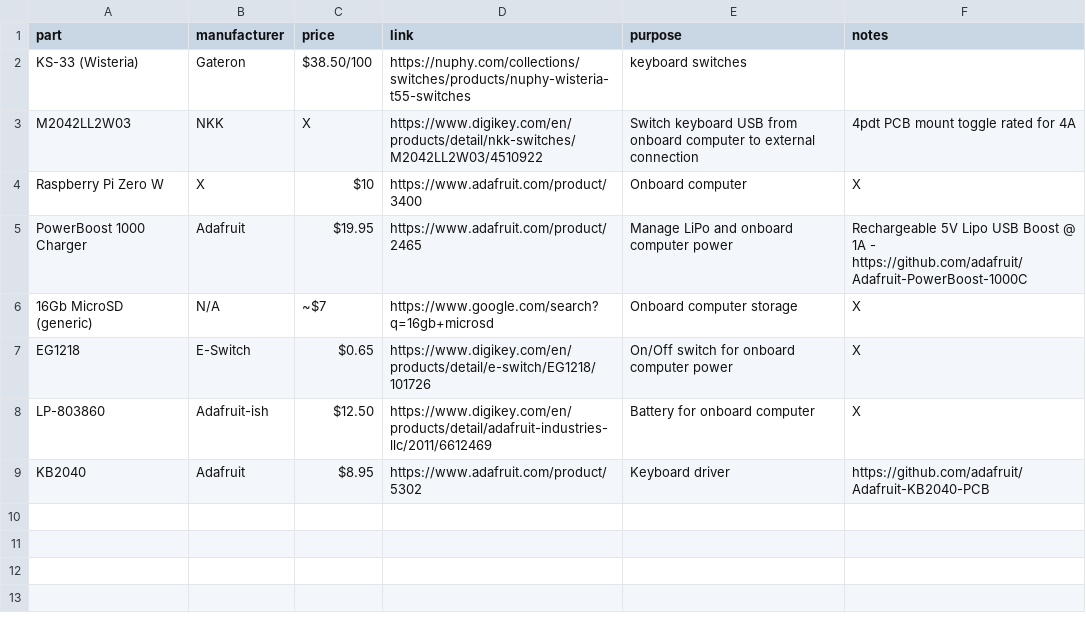
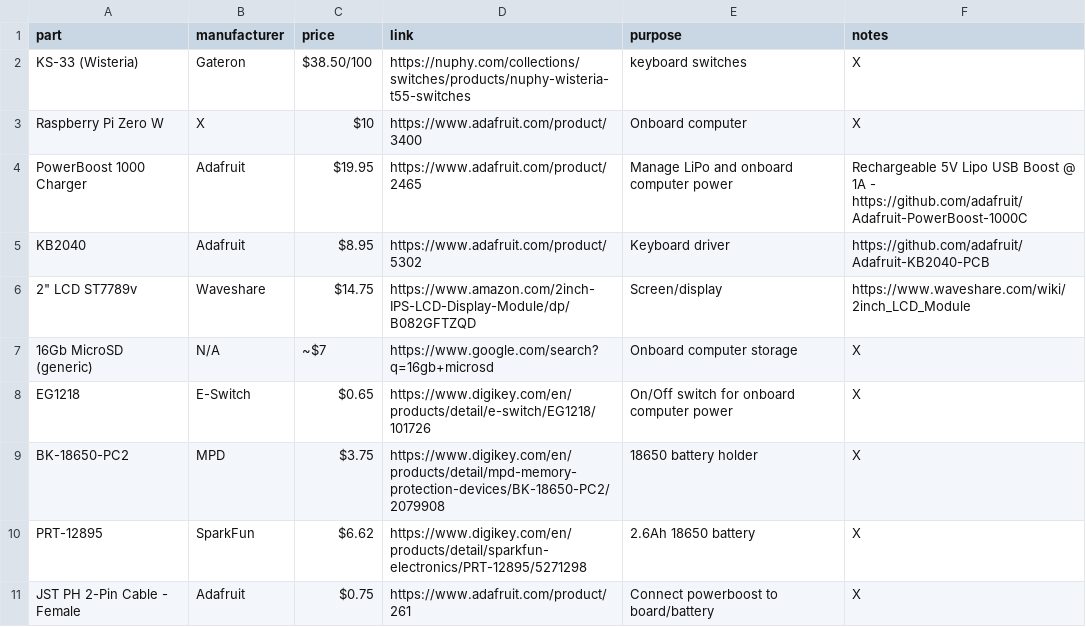
Before and after one commit to ebyerly/openwrite, a CSV file: bom.csv, drawn as a sheet.

```diff
--- a/bom.csv
+++ b/bom.csv
@@ -1,9 +1,11 @@
 part,manufacturer,price,link,purpose,notes
-KS-33 (Wisteria),Gateron,$38.50/100,https://nuphy.com/collections/switches/products/nuphy-wisteria-t55-switches,keyboard switches,
-M2042LL2W03,NKK,X,https://www.digikey.com/en/products/detail/nkk-switches/M2042LL2W03/4510922,Switch keyboard USB from onboard computer to external connection,4pdt PCB mount toggle rated for 4A
+KS-33 (Wisteria),Gateron,$38.50/100,https://nuphy.com/collections/switches/products/nuphy-wisteria-t55-switches,keyboard switches,X
 Raspberry Pi Zero W,X,$10,https://www.adafruit.com/product/3400,Onboard computer,X
 PowerBoost 1000 Charger,Adafruit,$19.95,https://www.adafruit.com/product/2465,Manage LiPo and onboard computer power,Rechargeable 5V Lipo USB Boost @ 1A - https://github.com/adafruit/Adafruit-PowerBoost-1000C
+KB2040,Adafruit,$8.95,https://www.adafruit.com/product/5302,Keyboard driver,https://github.com/adafruit/Adafruit-KB2040-PCB
+2" LCD ST7789v,Waveshare,$14.75,https://www.amazon.com/2inch-IPS-LCD-Display-Module/dp/B082GFTZQD,Screen/display,https://www.waveshare.com/wiki/2inch_LCD_Module
 16Gb MicroSD (generic),N/A,~$7,https://www.google.com/search?q=16gb+microsd,Onboard computer storage,X
 EG1218,E-Switch,$0.65,https://www.digikey.com/en/products/detail/e-switch/EG1218/101726,On/Off switch for onboard computer power,X
-LP-803860,Adafruit-ish,$12.50,https://www.digikey.com/en/products/detail/adafruit-industries-llc/2011/6612469,Battery for onboard computer,X
-KB2040,Adafruit,$8.95,https://www.adafruit.com/product/5302,Keyboard driver,https://github.com/adafruit/Adafruit-KB2040-PCB
+BK-18650-PC2,MPD,$3.75,https://www.digikey.com/en/products/detail/mpd-memory-protection-devices/BK-18650-PC2/2079908,18650 battery holder,X
+PRT-12895,SparkFun,$6.62,https://www.digikey.com/en/products/detail/sparkfun-electronics/PRT-12895/5271298,2.6Ah 18650 battery,X
+JST PH 2-Pin Cable - Female,Adafruit,$0.75,https://www.adafruit.com/product/261,Connect powerboost to board/battery,X
```
Also changed, not shown: 5 other files.
